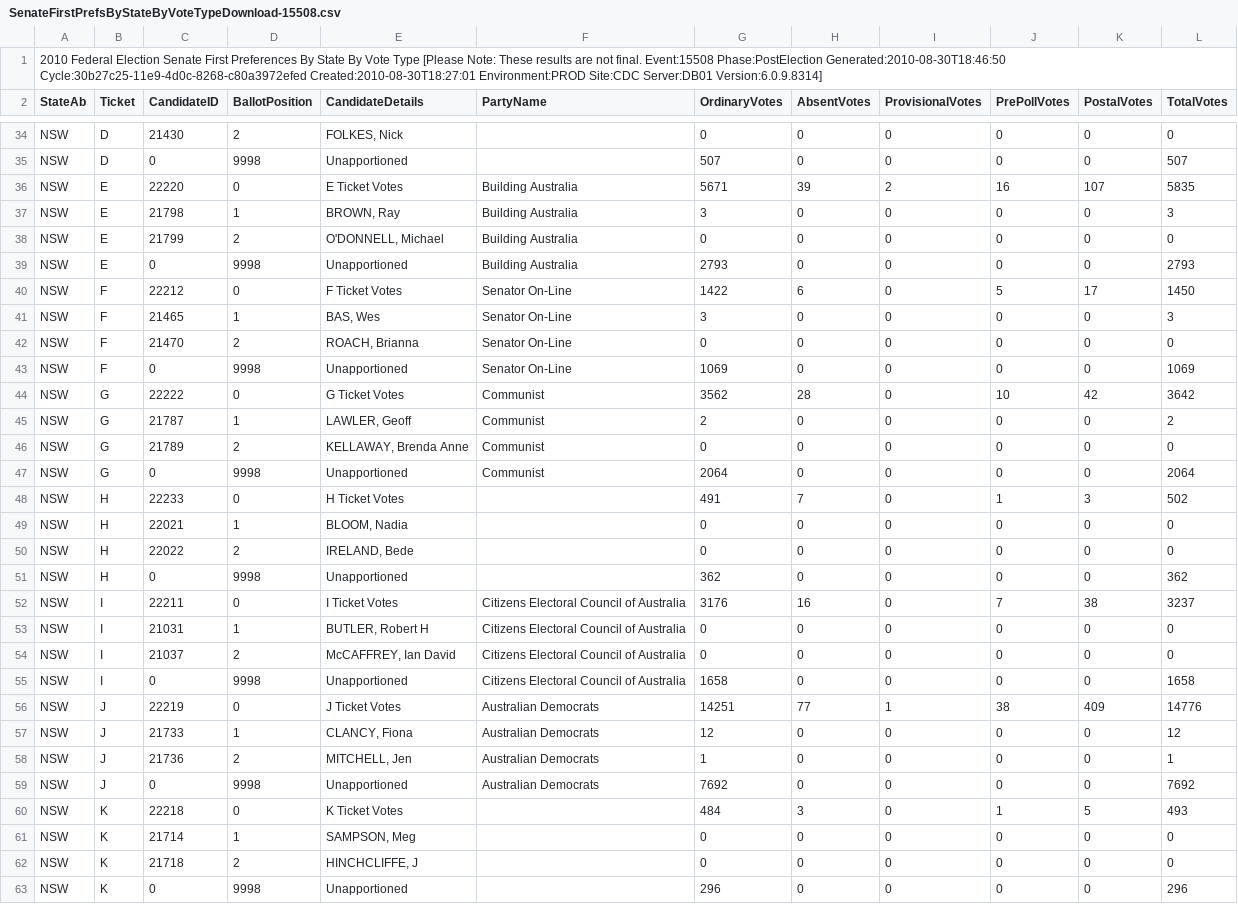
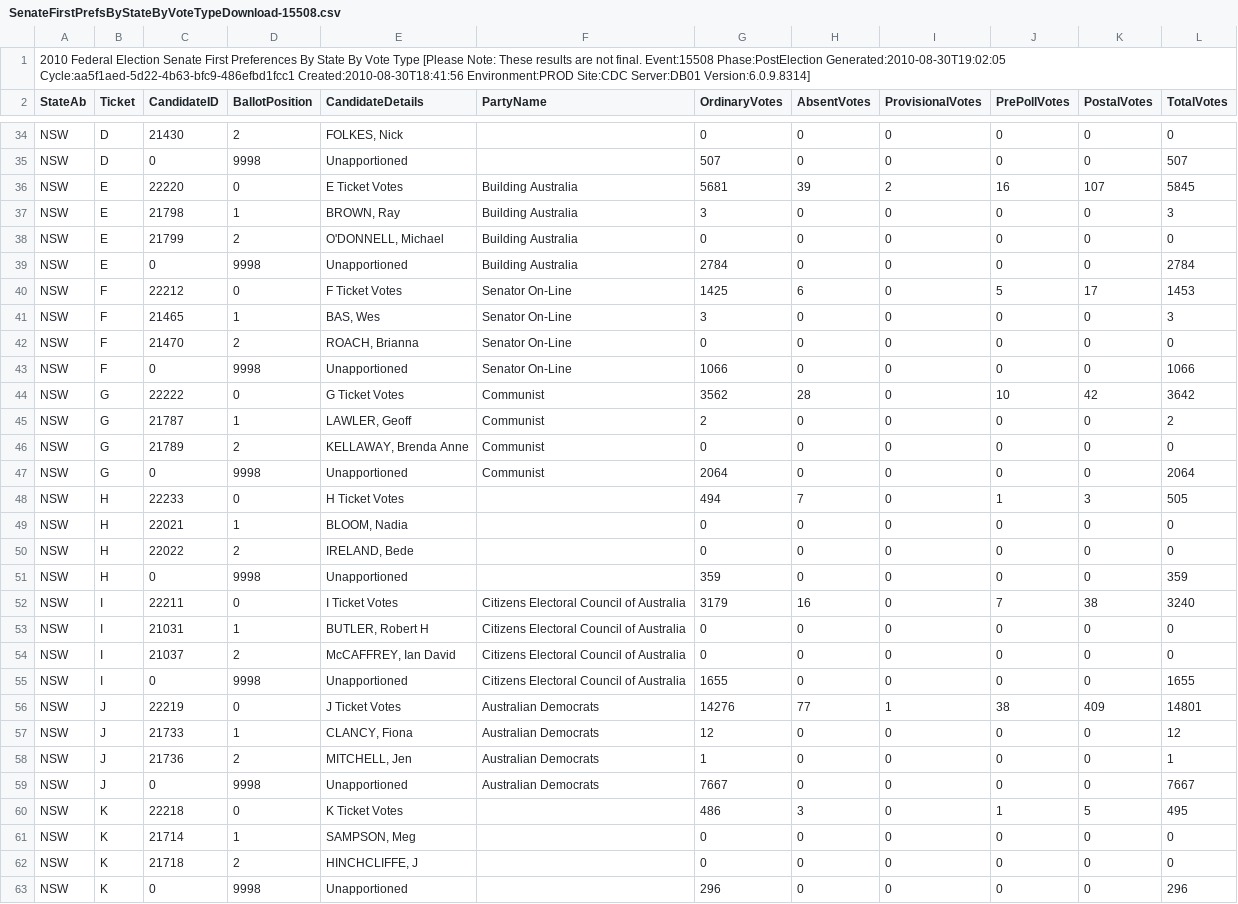
Before and after one commit to d1b/AustralianFederalElection2010CSV, a CSV file: SenateFirstPrefsByStateByVoteTypeDownload-15508.csv, drawn as a sheet; only a part is shown, gaps mark what is left out; the diff covers the shown part only.

```diff
--- a/SenateFirstPrefsByStateByVoteTypeDownload-15508.csv
+++ b/SenateFirstPrefsByStateByVoteTypeDownload-15508.csv
@@ -1,2 +1,2 @@
-2010 Federal Election Senate First Preferences By State By Vote Type  [Please Note: These results are not final. Event:15508 Phase:PostElection Generated:2010-08-30T18:46:50 Cycle:30b27c25-11e9-4d0c-8268-c80a3972efed Created:2010-08-30T18:27:01 Environment:PROD Site:CDC Server:DB01 Version:6.0.9.8314]
+2010 Federal Election Senate First Preferences By State By Vote Type  [Please Note: These results are not final. Event:15508 Phase:PostElection Generated:2010-08-30T19:02:05 Cycle:aa5f1aed-5d22-4b63-bfc9-486efbd1fcc1 Created:2010-08-30T18:41:56 Environment:PROD Site:CDC Server:DB01 Version:6.0.9.8314]
 StateAb,Ticket,CandidateID,BallotPosition,CandidateDetails,PartyName,OrdinaryVotes,AbsentVotes,ProvisionalVotes,PrePollVotes,PostalVotes,TotalVotes
@@ -35,10 +35,10 @@ NSW,D,21430,2,"FOLKES, Nick",,0,0,0,0,0,0
 NSW,D,0,9998,Unapportioned,,507,0,0,0,0,507
-NSW,E,22220,0,E Ticket Votes,Building Australia,5671,39,2,16,107,5835
+NSW,E,22220,0,E Ticket Votes,Building Australia,5681,39,2,16,107,5845
 NSW,E,21798,1,"BROWN, Ray",Building Australia,3,0,0,0,0,3
 NSW,E,21799,2,"O'DONNELL, Michael",Building Australia,0,0,0,0,0,0
-NSW,E,0,9998,Unapportioned,Building Australia,2793,0,0,0,0,2793
-NSW,F,22212,0,F Ticket Votes,Senator On-Line,1422,6,0,5,17,1450
+NSW,E,0,9998,Unapportioned,Building Australia,2784,0,0,0,0,2784
+NSW,F,22212,0,F Ticket Votes,Senator On-Line,1425,6,0,5,17,1453
 NSW,F,21465,1,"BAS, Wes",Senator On-Line,3,0,0,0,0,3
 NSW,F,21470,2,"ROACH, Brianna",Senator On-Line,0,0,0,0,0,0
-NSW,F,0,9998,Unapportioned,Senator On-Line,1069,0,0,0,0,1069
+NSW,F,0,9998,Unapportioned,Senator On-Line,1066,0,0,0,0,1066
 NSW,G,22222,0,G Ticket Votes,Communist,3562,28,0,10,42,3642
@@ -47,15 +47,15 @@ NSW,G,21789,2,"KELLAWAY, Brenda Anne",Communist,0,0,0,0,0,0
 NSW,G,0,9998,Unapportioned,Communist,2064,0,0,0,0,2064
-NSW,H,22233,0,H Ticket Votes,,491,7,0,1,3,502
+NSW,H,22233,0,H Ticket Votes,,494,7,0,1,3,505
 NSW,H,22021,1,"BLOOM, Nadia",,0,0,0,0,0,0
 NSW,H,22022,2,"IRELAND, Bede",,0,0,0,0,0,0
-NSW,H,0,9998,Unapportioned,,362,0,0,0,0,362
-NSW,I,22211,0,I Ticket Votes,Citizens Electoral Council of Australia,3176,16,0,7,38,3237
+NSW,H,0,9998,Unapportioned,,359,0,0,0,0,359
+NSW,I,22211,0,I Ticket Votes,Citizens Electoral Council of Australia,3179,16,0,7,38,3240
 NSW,I,21031,1,"BUTLER, Robert H",Citizens Electoral Council of Australia,0,0,0,0,0,0
 NSW,I,21037,2,"McCAFFREY, Ian David",Citizens Electoral Council of Australia,0,0,0,0,0,0
-NSW,I,0,9998,Unapportioned,Citizens Electoral Council of Australia,1658,0,0,0,0,1658
-NSW,J,22219,0,J Ticket Votes,Australian Democrats,14251,77,1,38,409,14776
+NSW,I,0,9998,Unapportioned,Citizens Electoral Council of Australia,1655,0,0,0,0,1655
+NSW,J,22219,0,J Ticket Votes,Australian Democrats,14276,77,1,38,409,14801
 NSW,J,21733,1,"CLANCY, Fiona",Australian Democrats,12,0,0,0,0,12
 NSW,J,21736,2,"MITCHELL, Jen",Australian Democrats,1,0,0,0,0,1
-NSW,J,0,9998,Unapportioned,Australian Democrats,7692,0,0,0,0,7692
-NSW,K,22218,0,K Ticket Votes,,484,3,0,1,5,493
+NSW,J,0,9998,Unapportioned,Australian Democrats,7667,0,0,0,0,7667
+NSW,K,22218,0,K Ticket Votes,,486,3,0,1,5,495
 NSW,K,21714,1,"SAMPSON, Meg",,0,0,0,0,0,0
```
Also changed, not shown: 128 edited cells elsewhere in this file, HouseFirstPrefsByCandidateByVoteTypeDownload-15508.csv, HouseFirstPrefsByPartyDownload-15508.csv, 53 other files.
